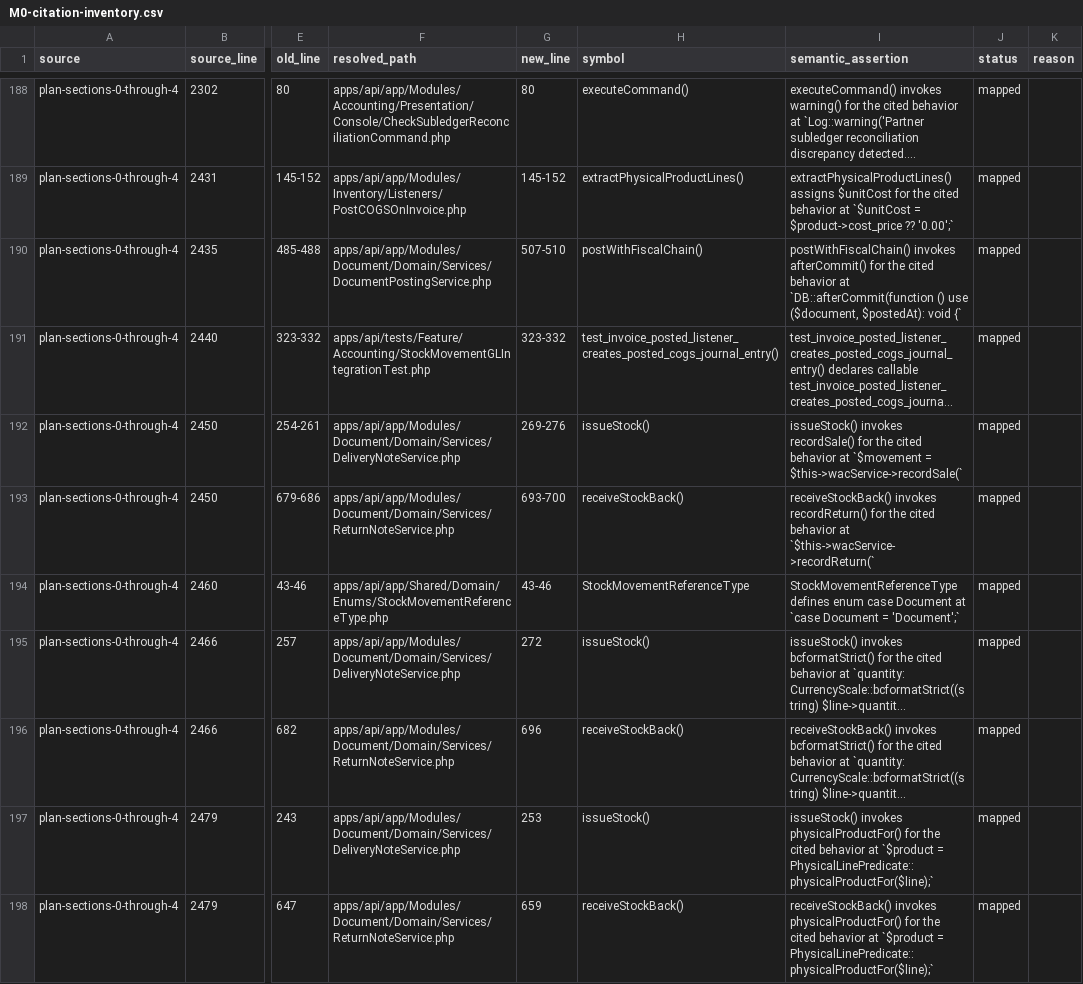
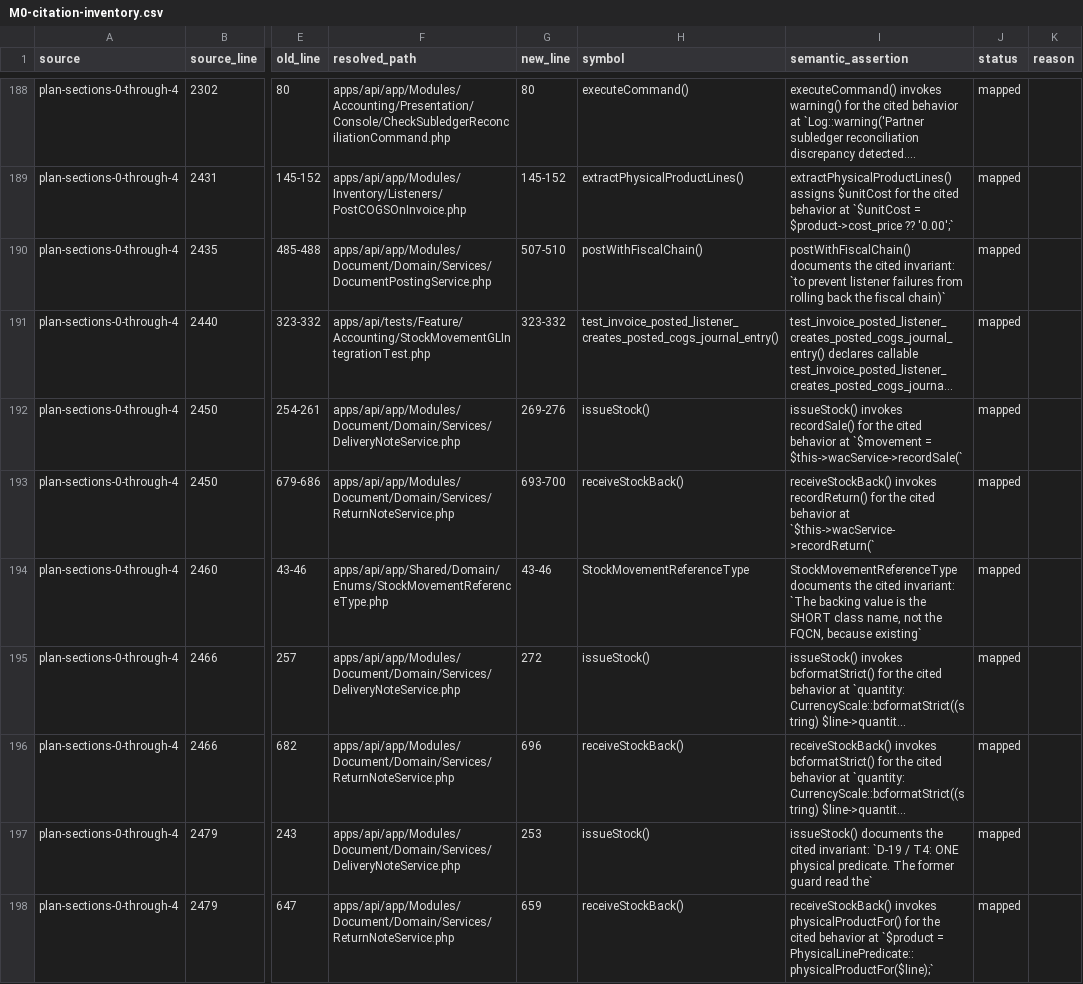
Before and after one commit to dhouhaferjani-lgtm/erp-pos-build, a CSV file: docs/handoff/reviews/wave3-3c-3d/M0-citation-inventory.csv, drawn as a sheet; only a part is shown, gaps mark what is left out; long unchanged cells end in …; the diff covers the shown part only; the diff names each change by its address in the sheet, - before the commit and + after, or states it on an @@ line.

Commit message:
Revert "Phase 3.3.0: Harden M0 semantic citation validation"
This reverts commit fba85a50c07027544bf81195954c2dec333c128f.

```diff
--- a/docs/handoff/reviews/wave3-3c-3d/M0-citation-inventory.csv
+++ b/docs/handoff/reviews/wave3-3c-3d/M0-citation-inventory.csv
-I190 (semantic_assertion): postWithFiscalChain() invokes afterCommit() for the cited behavior at `DB::afterCommit(function () use ($document, $postedAt): void {`
+I190 (semantic_assertion): postWithFiscalChain() documents the cited invariant: `to prevent listener failures from rolling back the fiscal chain)`
-I194 (semantic_assertion): StockMovementReferenceType defines enum case Document at `case Document = 'Document';`
+I194 (semantic_assertion): StockMovementReferenceType documents the cited invariant: `The backing value is the SHORT class name, not the FQCN, because existing`
-I197 (semantic_assertion): issueStock() invokes physicalProductFor() for the cited behavior at `$product = PhysicalLinePredicate::physicalProductFor($line);`
+I197 (semantic_assertion): issueStock() documents the cited invariant: `D-19 / T4: ONE physical predicate. The former guard read the`
```
Also changed, not shown: 83 edited cells elsewhere in this file, 6 other files.
